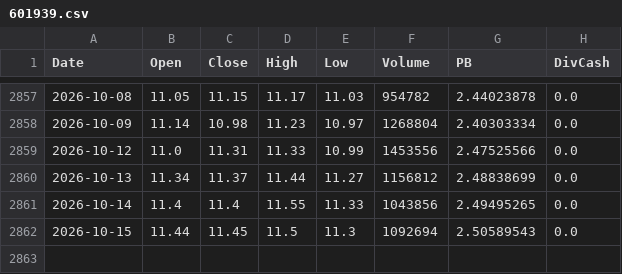
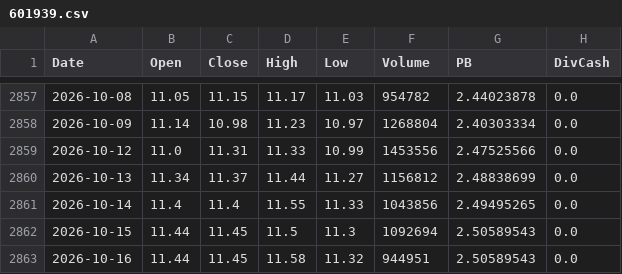
Before and after one commit to Dorian-Yuan/cn_banks_quant, a CSV file: data/ashare/601939.csv, drawn as a sheet; only a part is shown, gaps mark what is left out.

```diff
--- a/data/ashare/601939.csv
+++ b/data/ashare/601939.csv
@@ -2862 +2862,2 @@
 2026-10-15,11.44,11.45,11.5,11.3,1092694,2.50589543,0.0
+2026-10-16,11.44,11.45,11.58,11.32,944951,2.50589543,0.0
```
Also changed, not shown: data/ashare/399986.csv, data/ashare/601288.csv, 4 other files.
